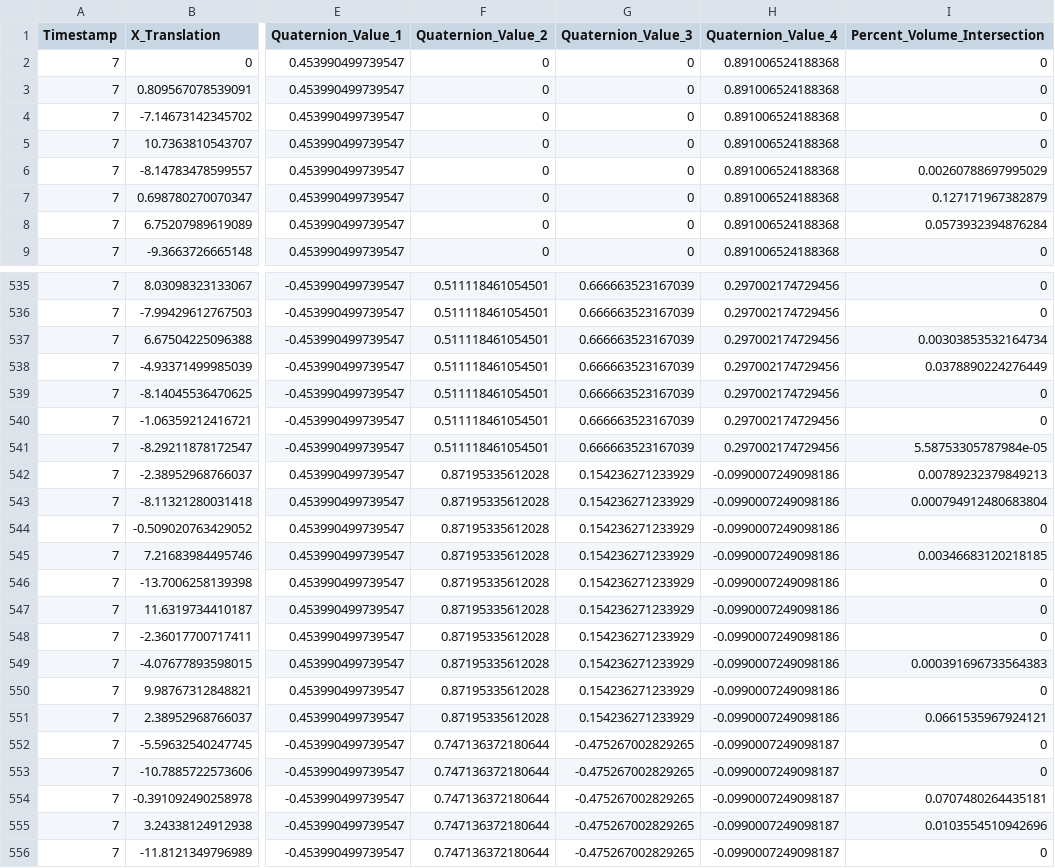
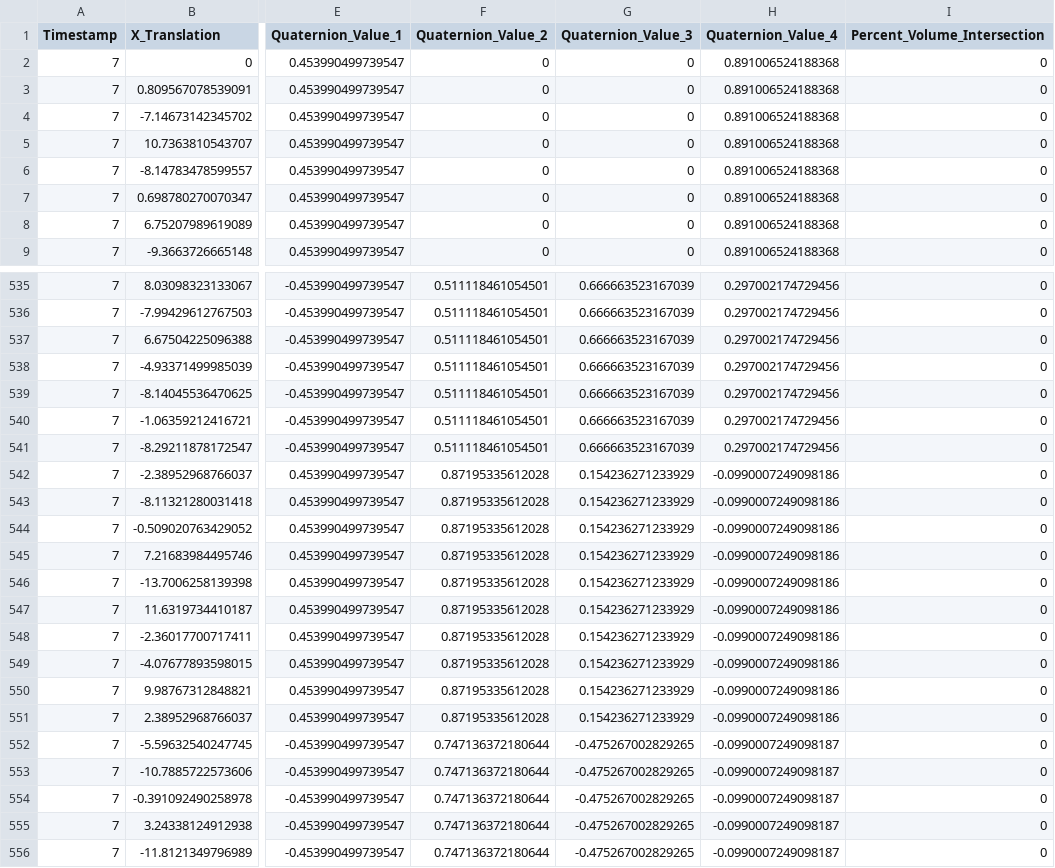
Before and after one commit to OSUrobotics/transformationLimitsMetric, a CSV file: Output/S7AreaIntersection.csv, drawn as a sheet; only a part is shown, gaps mark what is left out; the diff covers the shown part only; the diff names each change by its address in the sheet, - before the commit and + after, or states it on an @@ line.

```diff
--- a/Output/S7AreaIntersection.csv
+++ b/Output/S7AreaIntersection.csv
-I6 (Percent_Volume_Intersection): 0.00260788697995029
+I6 (Percent_Volume_Intersection): 0
-I7 (Percent_Volume_Intersection): 0.127171967382879
+I7 (Percent_Volume_Intersection): 0
-I8 (Percent_Volume_Intersection): 0.0573932394876284
+I8 (Percent_Volume_Intersection): 0
-I537 (Percent_Volume_Intersection): 0.00303853532164734
+I537 (Percent_Volume_Intersection): 0
-I538 (Percent_Volume_Intersection): 0.0378890224276449
+I538 (Percent_Volume_Intersection): 0
-I541 (Percent_Volume_Intersection): 5.58753305787984e-05
+I541 (Percent_Volume_Intersection): 0
-I542 (Percent_Volume_Intersection): 0.00789232379849213
+I542 (Percent_Volume_Intersection): 0
-I543 (Percent_Volume_Intersection): 0.000794912480683804
+I543 (Percent_Volume_Intersection): 0
-I545 (Percent_Volume_Intersection): 0.00346683120218185
+I545 (Percent_Volume_Intersection): 0
-I549 (Percent_Volume_Intersection): 0.000391696733564383
+I549 (Percent_Volume_Intersection): 0
-I551 (Percent_Volume_Intersection): 0.0661535967924121
+I551 (Percent_Volume_Intersection): 0
-I554 (Percent_Volume_Intersection): 0.0707480264435181
+I554 (Percent_Volume_Intersection): 0
-I555 (Percent_Volume_Intersection): 0.0103554510942696
+I555 (Percent_Volume_Intersection): 0
```
Also changed, not shown: 49 edited cells elsewhere in this file, Output/S2AreaIntersection.csv, Output/S3AreaIntersection.csv, 10 other files.
